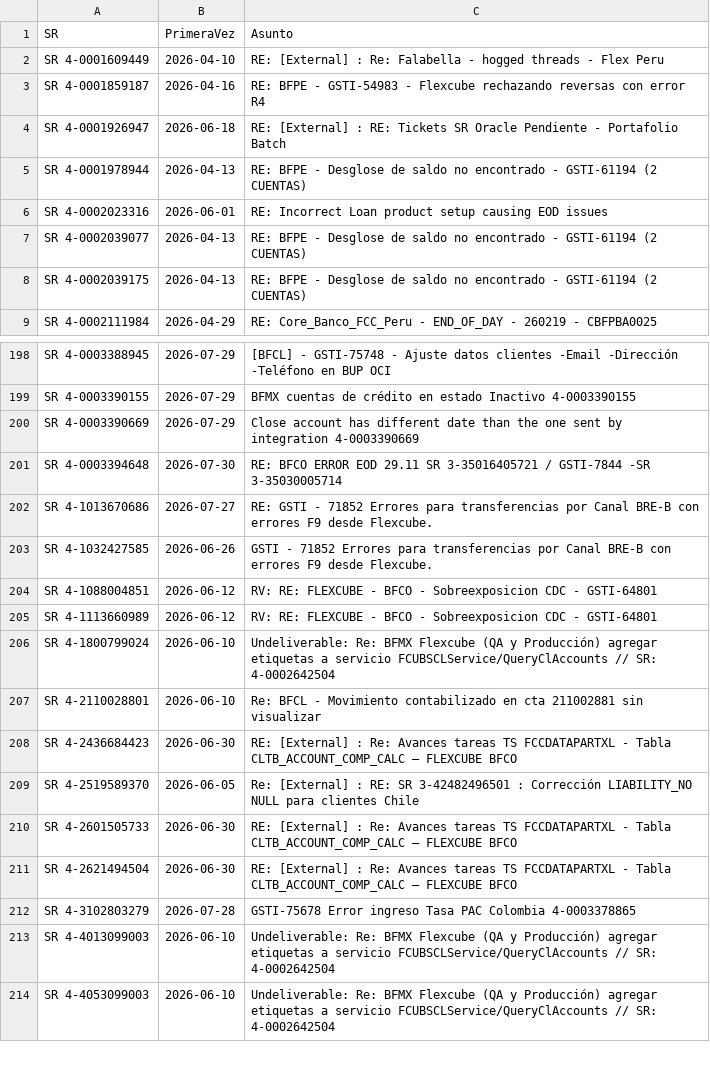
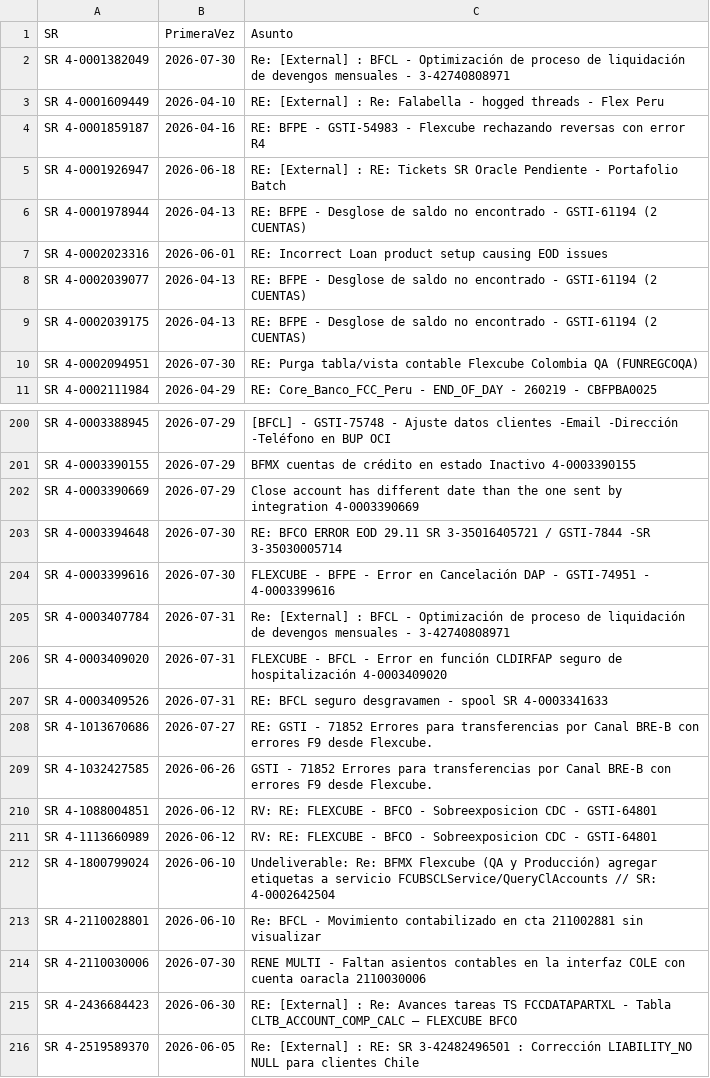
Before and after one commit to dpv20/SR-counter, a CSV file: todos_sr.csv, drawn as a sheet; only a part is shown, gaps mark what is left out; the shorter side is filled out with more unchanged rows; the diff names each change by its address in the sheet, - before the commit and + after, or states it on an @@ line.

```diff
--- a/todos_sr.csv
+++ b/todos_sr.csv
+row 2: SR 4-0001382049 | 2026-07-30 | Re: [External] : BFCL - Optimización de proceso de liquidación de devengos mensuales - 3-42740808971
+row 10: SR 4-0002094951 | 2026-07-30 | RE: Purga tabla/vista contable Flexcube Colombia QA (FUNREGCOQA)
+row 204: SR 4-0003399616 | 2026-07-30 | FLEXCUBE - BFPE - Error en Cancelación DAP - GSTI-74951 - 4-0003399616
+row 205: SR 4-0003407784 | 2026-07-31 | Re: [External] : BFCL - Optimización de proceso de liquidación de devengos mensuales - 3-42740808971
+row 206: SR 4-0003409020 | 2026-07-31 | FLEXCUBE - BFCL - Error en función CLDIRFAP seguro de hospitalización 4-0003409020
+row 207: SR 4-0003409526 | 2026-07-31 | RE: BFCL seguro desgravamen - spool SR 4-0003341633
+row 214: SR 4-2110030006 | 2026-07-30 | RENE MULTI - Faltan asientos contables en la interfaz COLE con cuenta oaracla 2110030006
```
Also changed, not shown: resultados_sr_outlook.csv, 2 other files.
